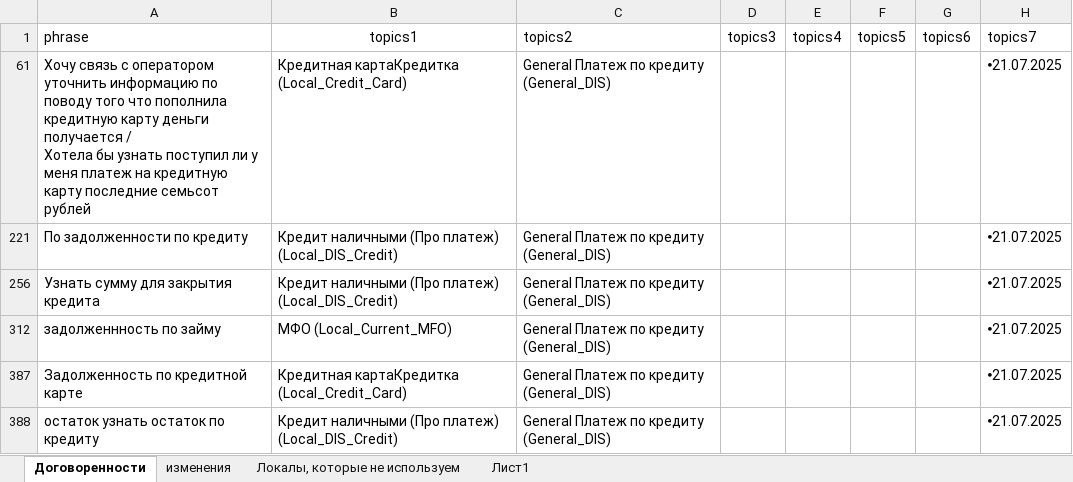
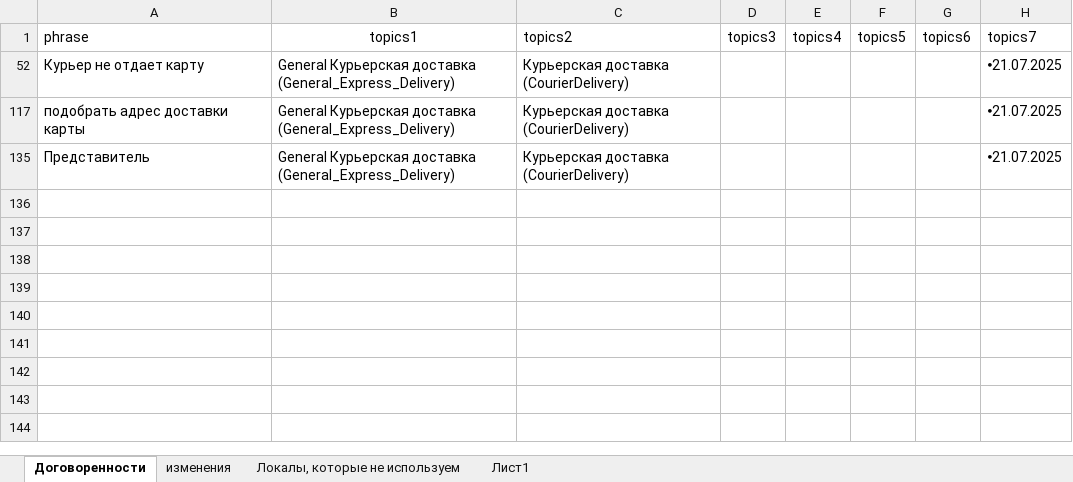
Before and after one commit to skatzrskx55q/data-assistant-vfiziki, an Excel workbook: data4.xlsx, sheet Договоренности, drawn as a sheet; values as stored, in another font and other column widths than the file's, no borders; charts and pictures not drawn; removed rows and columns are numbered as before the commit, all else as after; ↵ is a line break in a cell; the diff names each change by its address in the sheet, - before the commit and + after, or states it on an @@ line.

Commit message:
Add files via upload

```diff
--- a/data4.xlsx (sheet Договоренности)
+++ b/data4.xlsx (sheet Договоренности)
@@ row 61 hidden: Хочу связь с оператором уточнить информацию по поводу того что пополнила кредитную карту деньги получается / ↵ Хотела бы узнать поступил ли у меня платеж на кредитную карту последние семьсот рублей | Кредитная картаКредитка (Local_Credit_Card) | General Платеж по кредиту (General_DIS) |  |  |  |  | 🞄21.07.2025 @@
@@ row 221 hidden: По задолженности по кредиту | Кредит наличными (Про платеж) (Local_DIS_Credit) | General Платеж по кредиту (General_DIS) |  |  |  |  | 🞄21.07.2025 @@
@@ row 256 hidden: Узнать сумму для закрытия кредита | Кредит наличными (Про платеж) (Local_DIS_Credit) | General Платеж по кредиту (General_DIS) |  |  |  |  | 🞄21.07.2025 @@
@@ row 312 hidden: задолженнность по займу | МФО (Local_Current_MFO) | General Платеж по кредиту (General_DIS) |  |  |  |  | 🞄21.07.2025 @@
@@ row 387 hidden: Задолженность по кредитной карте | Кредитная картаКредитка (Local_Credit_Card) | General Платеж по кредиту (General_DIS) |  |  |  |  | 🞄21.07.2025 @@
@@ row 388 hidden: остаток узнать остаток по кредиту | Кредит наличными (Про платеж) (Local_DIS_Credit) | General Платеж по кредиту (General_DIS) |  |  |  |  | 🞄21.07.2025 @@
+row 52: Курьер не отдает карту | General Курьерская доставка (General_Express_Delivery) | Курьерская доставка (CourierDelivery) |  |  |  |  | 🞄21.07.2025
+row 117: подобрать адрес доставки карты | General Курьерская доставка (General_Express_Delivery) | Курьерская доставка (CourierDelivery) |  |  |  |  | 🞄21.07.2025
+row 135: Представитель | General Курьерская доставка (General_Express_Delivery) | Курьерская доставка (CourierDelivery) |  |  |  |  | 🞄21.07.2025
```
Also changed, not shown: hidden cells, charts or pictures.
